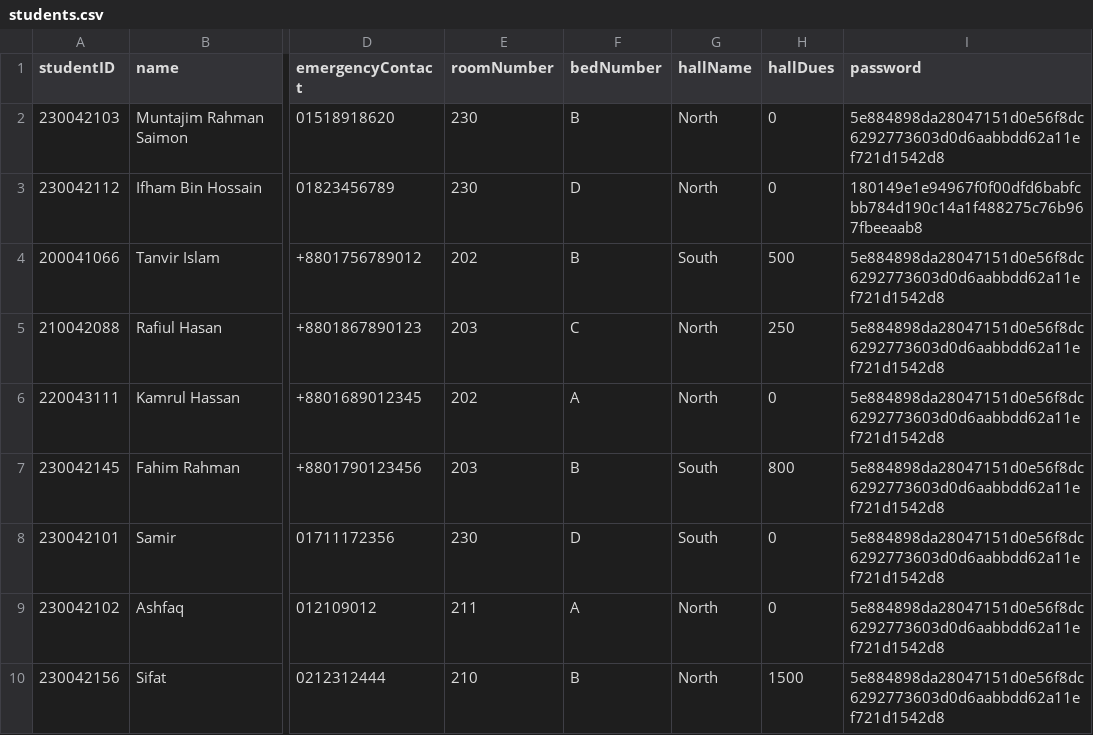
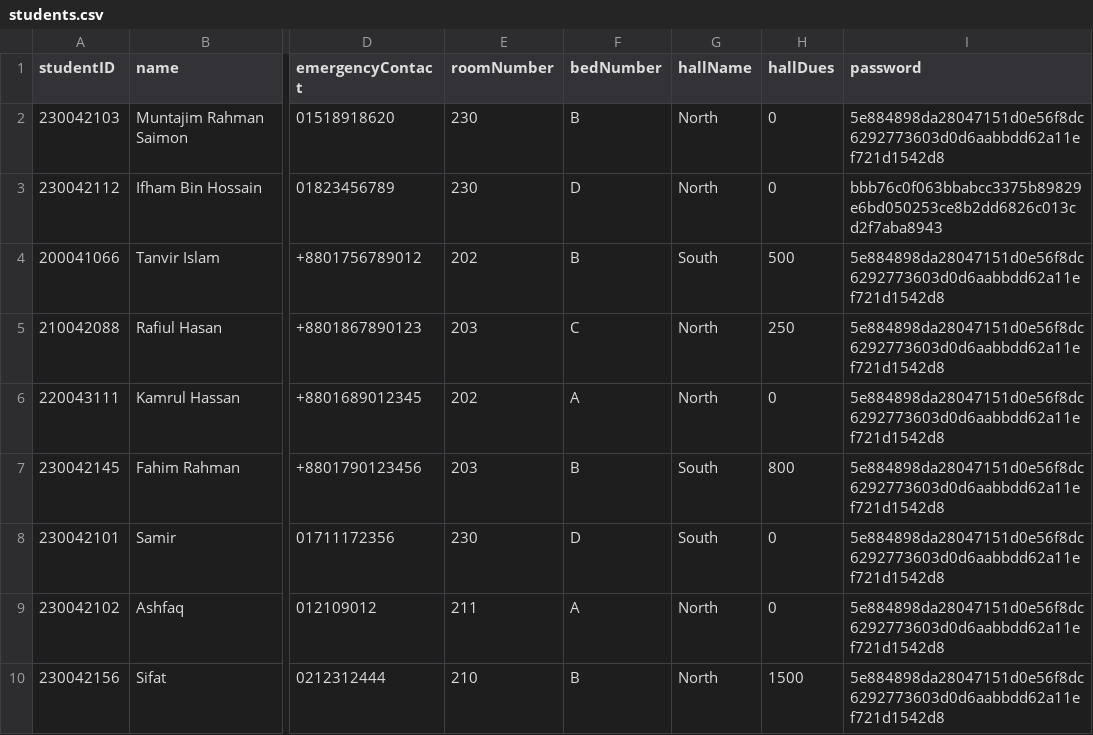
Before and after one commit to didarulshahriar37/HallVerse, a CSV file: code/data/students.csv, drawn as a sheet; only a part is shown, gaps mark what is left out; the diff names each change by its address in the sheet, - before the commit and + after, or states it on an @@ line.

Commit message:
Reset Password  named as Update Password

```diff
--- a/code/data/students.csv
+++ b/code/data/students.csv
-I3 (password): 180149e1e94967f0f00dfd6babfcbb784d190c14a1f488275c76b967fbeeaab8
+I3 (password): bbb76c0f063bbabcc3375b89829e6bd050253ce8b2dd6826c013cd2f7aba8943
```
Also changed, not shown: 3 other files.
